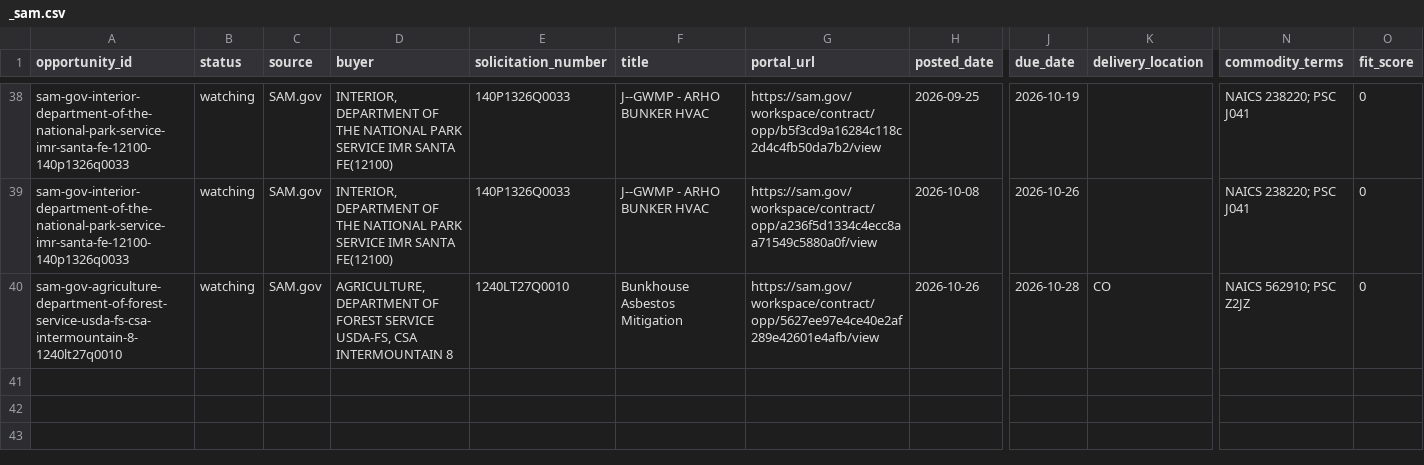
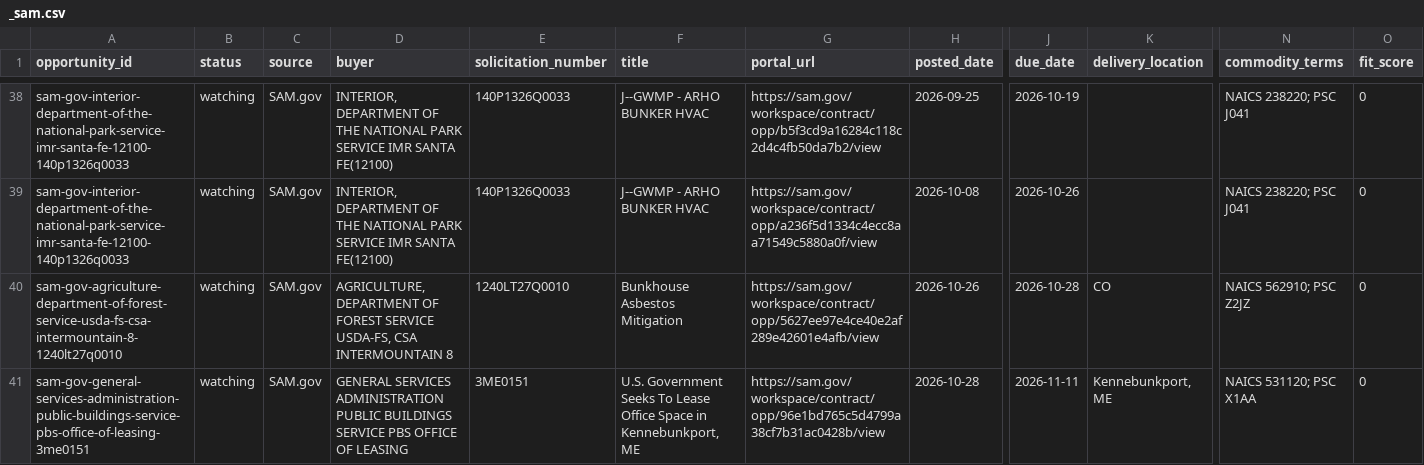
Before and after one commit to beford782/Silverline-Sleep-Procurement, a CSV file: logs/rejects/_sam.csv, drawn as a sheet; only a part is shown, gaps mark what is left out; rows hold the shown columns only; the diff names each change by its address in the sheet, - before the commit and + after, or states it on an @@ line.

```diff
--- a/logs/rejects/_sam.csv
+++ b/logs/rejects/_sam.csv
+row 41: sam-gov-general-services-administration-public-buildings-service-pbs-office-of-leasing-3me0151 | watching | SAM.gov | GENERAL SERVICES ADMINISTRATION PUBLIC BUILDINGS SERVICE PBS OFFICE OF LEASING | 3ME0151 | U.S. Government Seeks To Lease Office Space in Kennebunkport, ME | https://sam.gov/workspace/contract/opp/96e1bd765c5d4799a38cf7b31ac0428b/view | 2026-10-28 | 2026-11-11 | Kennebunkport, ME | NAICS 531120; PSC X1AA | 0
```
Also changed, not shown: leads/review/_lead_radar.csv.
